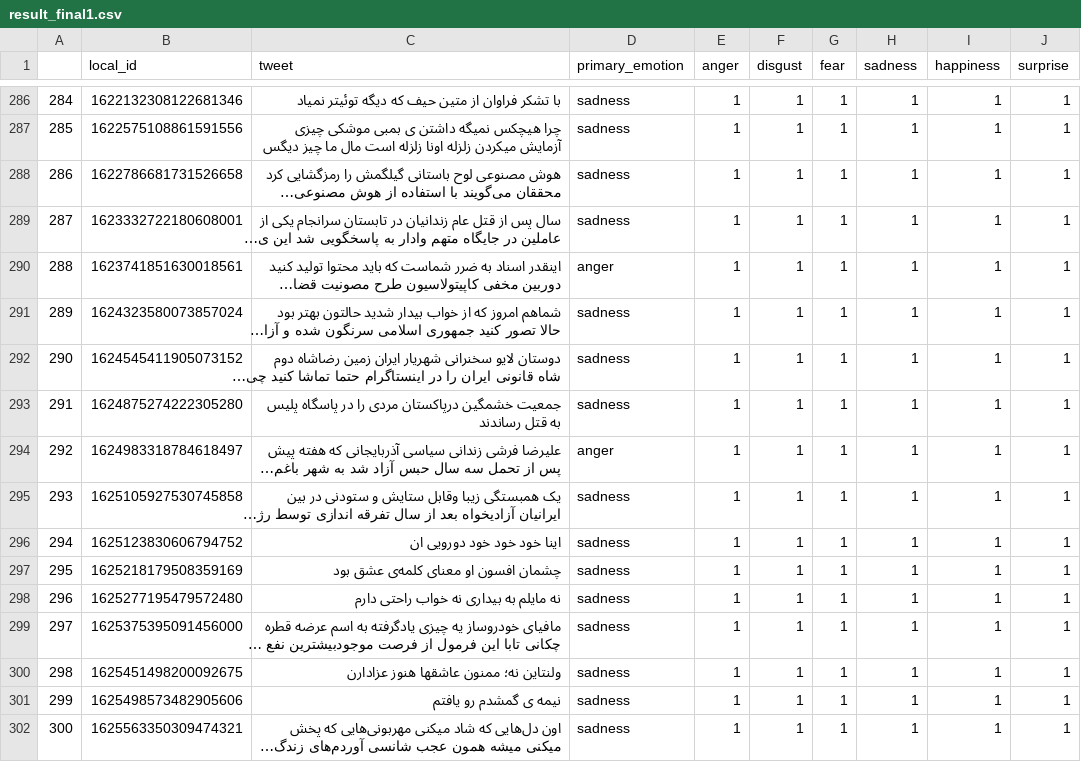
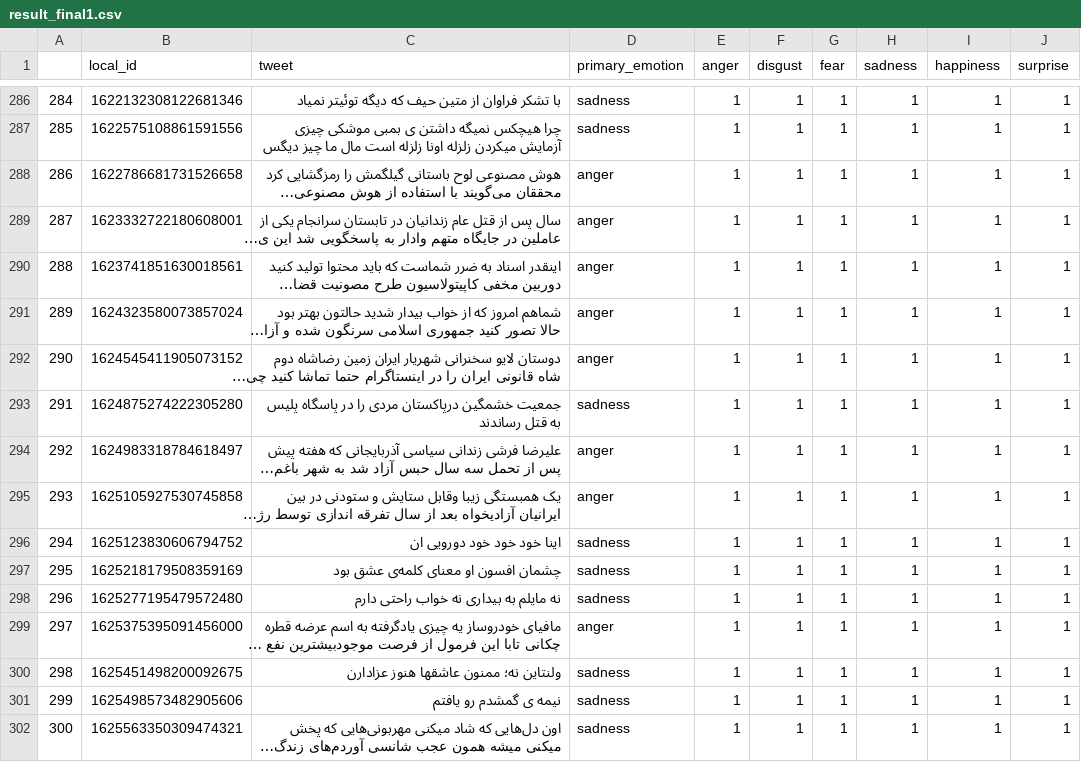
Before and after one commit to MortezaMahdaviMortazavi/EmotionRecognition, a CSV file: logs/result_final1.csv, drawn as a sheet; only a part is shown, gaps mark what is left out; long unchanged cells end in …; the diff covers the shown part only; the diff names each change by its address in the sheet, - before the commit and + after, or states it on an @@ line.

```diff
--- a/logs/result_final1.csv
+++ b/logs/result_final1.csv
-D288:D289 (primary_emotion): sadness
+D288:D289 (primary_emotion): anger
-D291:D292 (primary_emotion): sadness
+D291:D292 (primary_emotion): anger
-D295 (primary_emotion): sadness
+D295 (primary_emotion): anger
-D299 (primary_emotion): sadness
+D299 (primary_emotion): anger
```
Also changed, not shown: 174 edited cells elsewhere in this file.
